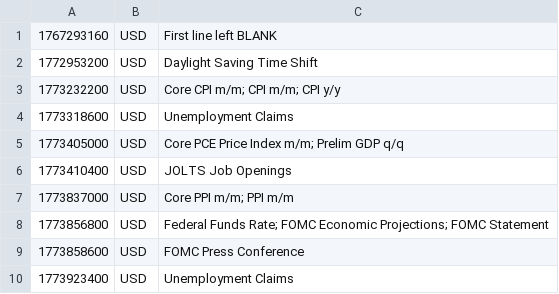
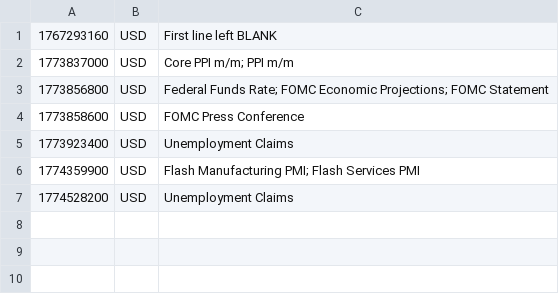
Before and after one commit to PatrickTata/HIN, a CSV file: economic_calendar.csv, drawn as a sheet; removed rows and columns are numbered as before the commit, all else as after; the diff names each change by its address in the sheet, - before the commit and + after, or states it on an @@ line.

Commit message:
Add files via upload

```diff
--- a/economic_calendar.csv
+++ b/economic_calendar.csv
-row 2: 1772953200 | USD | Daylight Saving Time Shift
-row 3: 1773232200 | USD | Core CPI m/m; CPI m/m; CPI y/y
-row 4: 1773318600 | USD | Unemployment Claims
-row 5: 1773405000 | USD | Core PCE Price Index m/m; Prelim GDP q/q
-row 6: 1773410400 | USD | JOLTS Job Openings
+row 6: 1774359900 | USD | Flash Manufacturing PMI; Flash Services PMI
+row 7: 1774528200 | USD | Unemployment Claims
```
